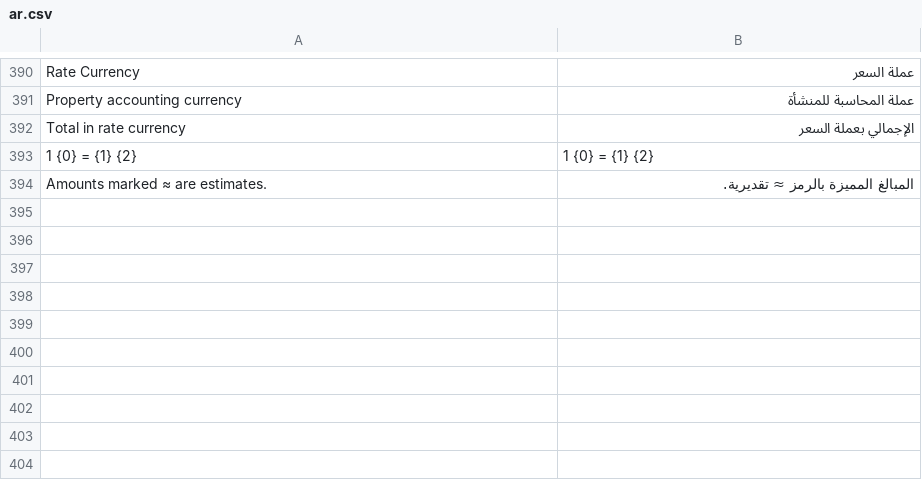
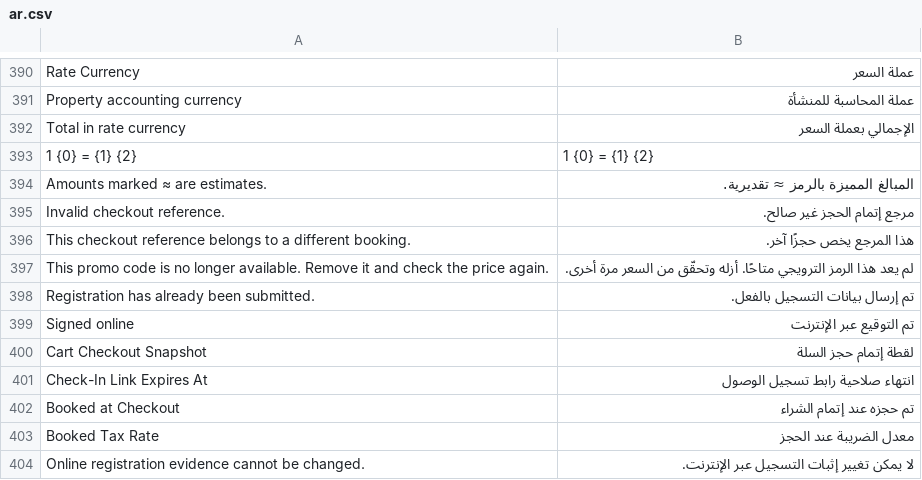
Before and after one commit to pmwanje2/kamra, a CSV file: kamra/translations/ar.csv, drawn as a sheet; only a part is shown, gaps mark what is left out; the diff names each change by its address in the sheet, - before the commit and + after, or states it on an @@ line.

```diff
--- a/kamra/translations/ar.csv
+++ b/kamra/translations/ar.csv
+row 395: Invalid checkout reference. | مرجع إتمام الحجز غير صالح.
+row 396: This checkout reference belongs to a different booking. | هذا المرجع يخص حجزًا آخر.
+row 397: This promo code is no longer available. Remove it and check the price again. | لم يعد هذا الرمز الترويجي متاحًا. أزله وتحقّق من السعر مرة أخرى.
+row 398: Registration has already been submitted. | تم إرسال بيانات التسجيل بالفعل.
+row 399: Signed online | تم التوقيع عبر الإنترنت
+row 400: Cart Checkout Snapshot | لقطة إتمام حجز السلة
+row 401: Check-In Link Expires At | انتهاء صلاحية رابط تسجيل الوصول
+row 402: Booked at Checkout | تم حجزه عند إتمام الشراء
+row 403: Booked Tax Rate | معدل الضريبة عند الحجز
+row 404: Online registration evidence cannot be changed. | لا يمكن تغيير إثبات التسجيل عبر الإنترنت.
```
Also changed, not shown: kamra/translations/es.csv, kamra/translations/fr.csv, 19 other files.
